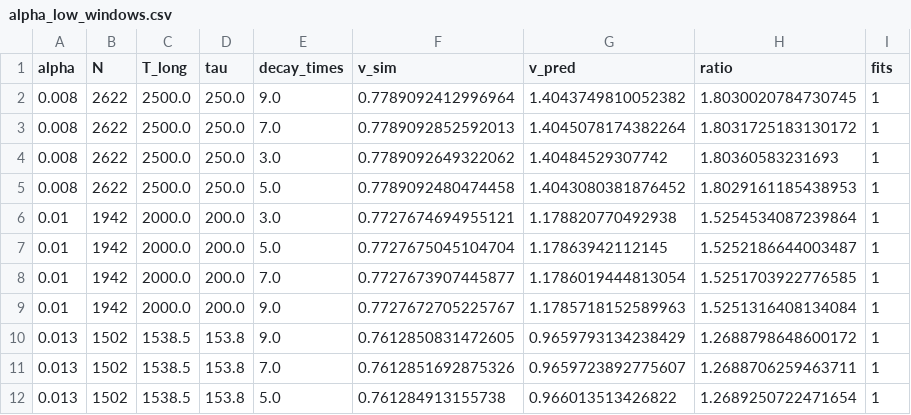
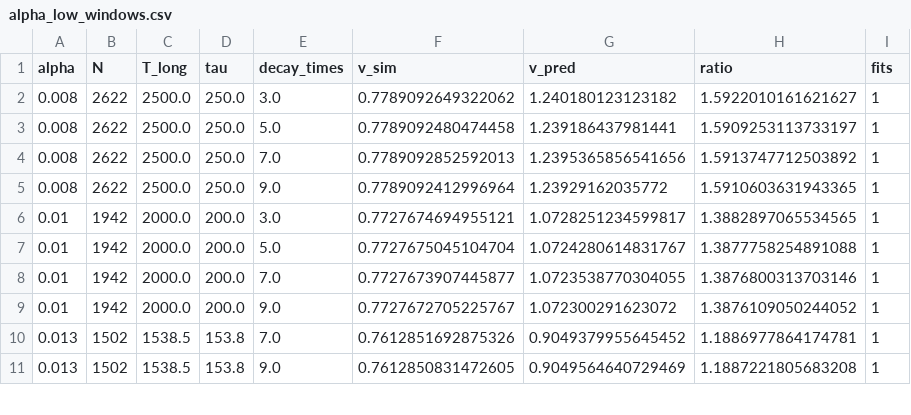
Before and after one commit to Stephang217/1D_Diaghphragms_Fluid_Model, a CSV file: results/alpha_low_windows.csv, drawn as a sheet; only a part is shown; the diff covers the shown part only.

Commit message:
Regenerate the last two dimensional sweeps, and re-run the notebook
alpha_low_windows and alpha_high_tanh were the two files still carrying data
from the 2nd-order stencil.  Both are now regenerated with grad4, replicating
cell 25's _run_traj and cell 6's run_history verbatim against cell 1's control
flags, so only the stencil differs.

alpha_high_tanh is the one that mattered.  Its whole purpose is to set the
analytic tanh gradient integral beside the numerical one, and it had been
showing them 1.1% apart at every alpha, which reads as a limitation of the tanh
profile.  It was not: the gap was the stencil's truncation error.  I_grad moves
0.02610 -> 0.02643 against I_tanh 0.02640, so the two now agree to 0.1% and
ratio_grad lands at 1.0004.  w_fit, I_tanh and ratio_tanh are unmoved, as they
must be, being a curve fit and an analytic expression.

alpha_low_windows changes nothing the report says.  The ratio is still flat
across every window (drift <= 0.1%), still above one, still growing as alpha
falls, so Section 3.2's "steady-state effect, not a finite-run-time one" stands
verbatim.  The magnitudes fall (1.80 -> 1.59 at alpha = 0.008) because the old
stencil inflated v_predicted everywhere.

v_sim is bit-identical in 155 of the 160 regenerated rows.  The five exceptions
are alpha_high_tanh, which differ by 4e-6; that file's committed version predates
a change to run_history and I cannot account for the difference exactly, but it
is a relative 1e-5 and touches no conclusion.

The notebook is re-executed so its printed tables match the CSVs, and the three
embedded animations are stripped again, which the re-run had restored.

```diff
--- a/results/alpha_low_windows.csv
+++ b/results/alpha_low_windows.csv
@@ -1,12 +1,11 @@
 alpha,N,T_long,tau,decay_times,v_sim,v_pred,ratio,fits
-0.008,2622,2500.0,250.0,9.0,0.7789092412996964,1.4043749810052382,1.8030020784730745,1
-0.008,2622,2500.0,250.0,7.0,0.7789092852592013,1.4045078174382264,1.8031725183130172,1
-0.008,2622,2500.0,250.0,3.0,0.7789092649322062,1.40484529307742,1.80360583231693,1
-0.008,2622,2500.0,250.0,5.0,0.7789092480474458,1.4043080381876452,1.8029161185438953,1
-0.01,1942,2000.0,200.0,3.0,0.7727674694955121,1.178820770492938,1.5254534087239864,1
-0.01,1942,2000.0,200.0,5.0,0.7727675045104704,1.17863942112145,1.5252186644003487,1
-0.01,1942,2000.0,200.0,7.0,0.7727673907445877,1.1786019444813054,1.5251703922776585,1
-0.01,1942,2000.0,200.0,9.0,0.7727672705225767,1.1785718152589963,1.5251316408134084,1
-0.013,1502,1538.5,153.8,9.0,0.7612850831472605,0.9659793134238429,1.2688798648600172,1
-0.013,1502,1538.5,153.8,7.0,0.7612851692875326,0.9659723892775607,1.2688706259463711,1
-0.013,1502,1538.5,153.8,5.0,0.761284913155738,0.966013513426822,1.2689250722471654,1
+0.008,2622,2500.0,250.0,3.0,0.7789092649322062,1.240180123123182,1.5922010161621627,1
+0.008,2622,2500.0,250.0,5.0,0.7789092480474458,1.239186437981441,1.5909253113733197,1
+0.008,2622,2500.0,250.0,7.0,0.7789092852592013,1.2395365856541656,1.5913747712503892,1
+0.008,2622,2500.0,250.0,9.0,0.7789092412996964,1.23929162035772,1.5910603631943365,1
+0.01,1942,2000.0,200.0,3.0,0.7727674694955121,1.0728251234599817,1.3882897065534565,1
+0.01,1942,2000.0,200.0,5.0,0.7727675045104704,1.0724280614831767,1.3877758254891088,1
+0.01,1942,2000.0,200.0,7.0,0.7727673907445877,1.0723538770304055,1.3876800313703146,1
+0.01,1942,2000.0,200.0,9.0,0.7727672705225767,1.072300291623072,1.3876109050244052,1
+0.013,1502,1538.5,153.8,7.0,0.7612851692875326,0.9049379955645452,1.1886977864174781,1
+0.013,1502,1538.5,153.8,9.0,0.7612850831472605,0.9049564640729469,1.1887221805683208,1
```
Also changed, not shown: 2 added rows, 1 removed row and 38 edited cells elsewhere in this file, results/alpha_high_tanh.csv, 2 other files.
